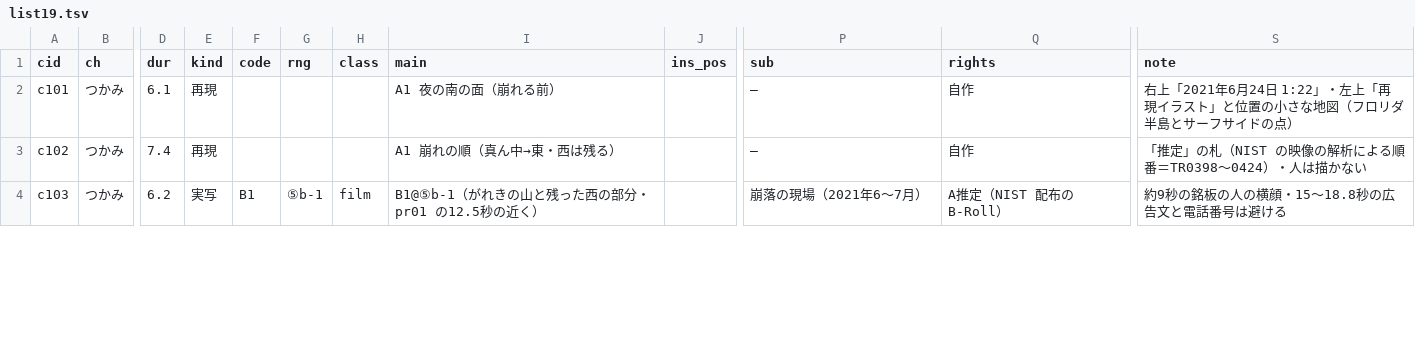
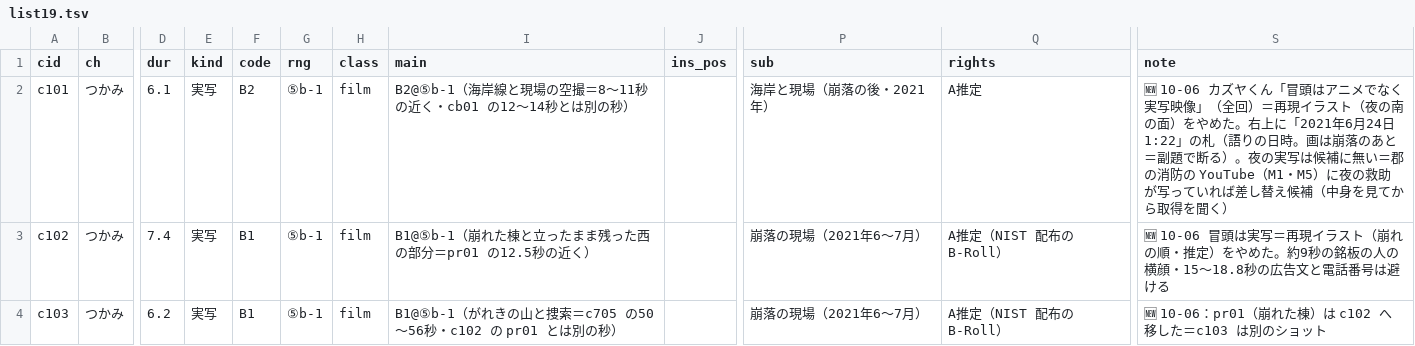
Before and after one commit to torotorotolo/zukai-engine, a TSV file: ref/ep19/eizou_build/list19.tsv, drawn as a sheet; only a part is shown, gaps mark what is left out; the diff covers the shown part only; the diff names each change by its address in the sheet, - before the commit and + after, or states it on an @@ line.

```diff
--- a/ref/ep19/eizou_build/list19.tsv
+++ b/ref/ep19/eizou_build/list19.tsv
-E2:E3 (kind): 再現
+E2:E3 (kind): 実写
-F2 (code): (empty)
+F2 (code): B2
-G2:G3 (rng): (empty)
+G2:G3 (rng): ⑤b-1
-H2:H3 (class): (empty)
+H2:H3 (class): film
-I2 (main): A1 夜の南の面（崩れる前）
+I2 (main): B2@⑤b-1（海岸線と現場の空撮＝8〜11秒の近く・cb01 の12〜14秒とは別の秒）
-P2 (sub): —
+P2 (sub): 海岸と現場（崩落の後・2021年）
-Q2 (rights): 自作
+Q2 (rights): A推定
-S2 (note): 右上「2021年6月24日 1:22」・左上「再現イラスト」と位置の小さな地図（フロリダ半島とサーフサイドの点）
+S2 (note): 🆕 10-06 カズヤくん「冒頭はアニメでなく実写映像」（全回）＝再現イラスト（夜の南の面）をやめた。右上に「2021年6月24日 1:22」の札（語りの日時。画は崩落のあと＝副題で断る）。夜の実写は候補に無い＝郡の消防の YouTube（M1・M5）に夜の救助が写っていれば差し替え候補（中身を見てから取得を聞く）
-F3 (code): (empty)
+F3 (code): B1
-I3 (main): A1 崩れの順（真ん中→東・西は残る）
+I3 (main): B1@⑤b-1（崩れた棟と立ったまま残った西の部分＝pr01 の12.5秒の近く）
-P3 (sub): —
+P3 (sub): 崩落の現場（2021年6〜7月）
-Q3 (rights): 自作
+Q3 (rights): A推定（NIST 配布の B-Roll）
-S3 (note): 「推定」の札（NIST の映像の解析による順番＝TR0398〜0424）・人は描かない
+S3 (note): 🆕 10-06 冒頭は実写＝再現イラスト（崩れの順・推定）をやめた。約9秒の銘板の人の横顔・15〜18.8秒の広告文と電話番号は避ける
-I4 (main): B1@⑤b-1（がれきの山と残った西の部分・pr01 の12.5秒の近く）
+I4 (main): B1@⑤b-1（がれきの山と捜索＝c705 の50〜56秒・c102 の pr01 とは別の秒）
-S4 (note): 約9秒の銘板の人の横顔・15〜18.8秒の広告文と電話番号は避ける
+S4 (note): 🆕 10-06：pr01（崩れた棟）は c102 へ移した＝c103 は別のショット
```
Also changed, not shown: 30 edited cells elsewhere in this file, ref/ep19/eizou_build/assign19.tsv, ref/ep19/eizou_build/fetch19.tsv, 2 other files.
